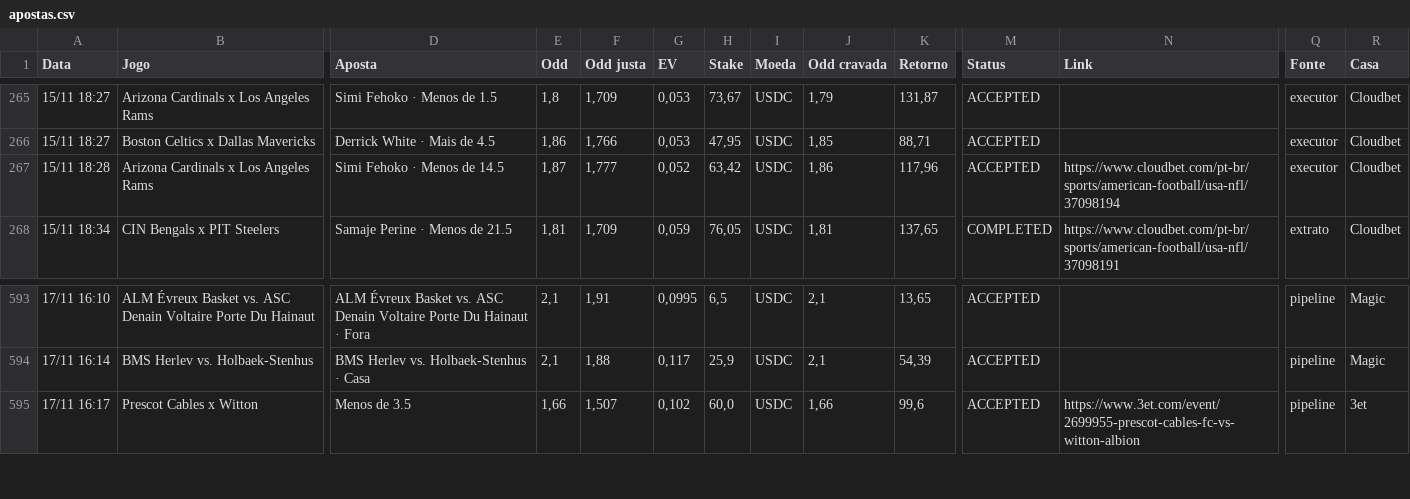
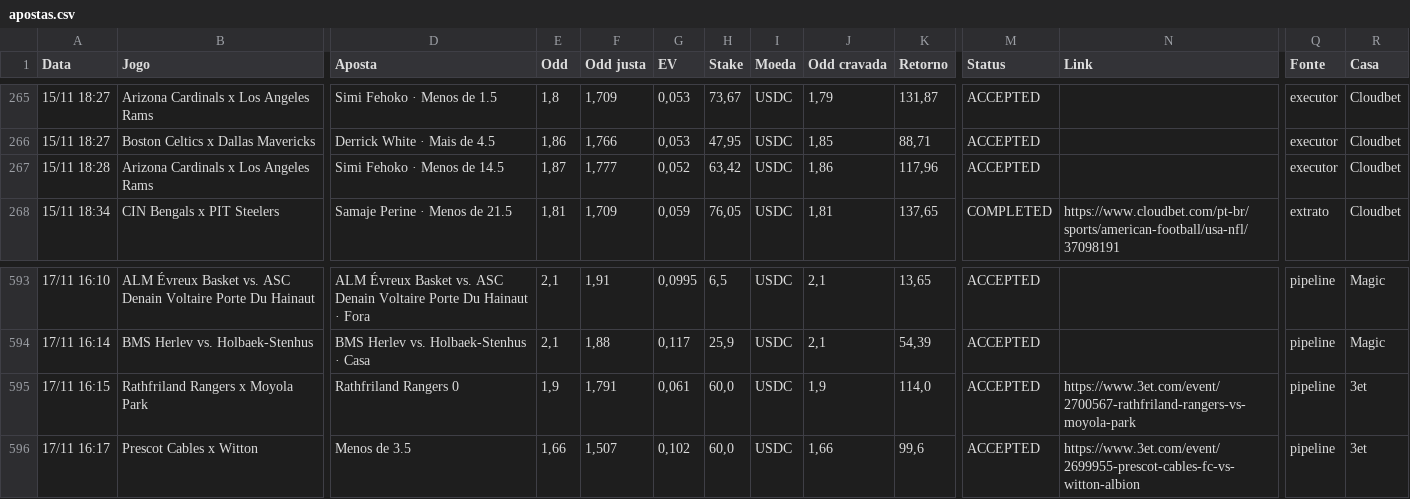
Before and after one commit to paterrx/apostas-espelho, a CSV file: apostas.csv, drawn as a sheet; only a part is shown, gaps mark what is left out; rows hold the shown columns only; the diff names each change by its address in the sheet, - before the commit and + after, or states it on an @@ line.

Commit message:
espelho: sincroniza com o extrato
Co-authored-by: OpenBot <335604065+openbotgit[bot]@users.noreply.github.com>

```diff
--- a/apostas.csv
+++ b/apostas.csv
-N267 (Link): https://www.cloudbet.com/pt-br/sports/american-football/usa-nfl/37098194
+N267 (Link): (empty)
+row 595: 17/11 16:15 | Rathfriland Rangers x Moyola Park | Rathfriland Rangers 0 | 1,9 | 1,791 | 0,061 | 60,0 | USDC | 1,9 | 114,0 | ACCEPTED | https://www.3et.com/event/2700567-rathfriland-rangers-vs-moyola-park | pipeline | 3et
```
